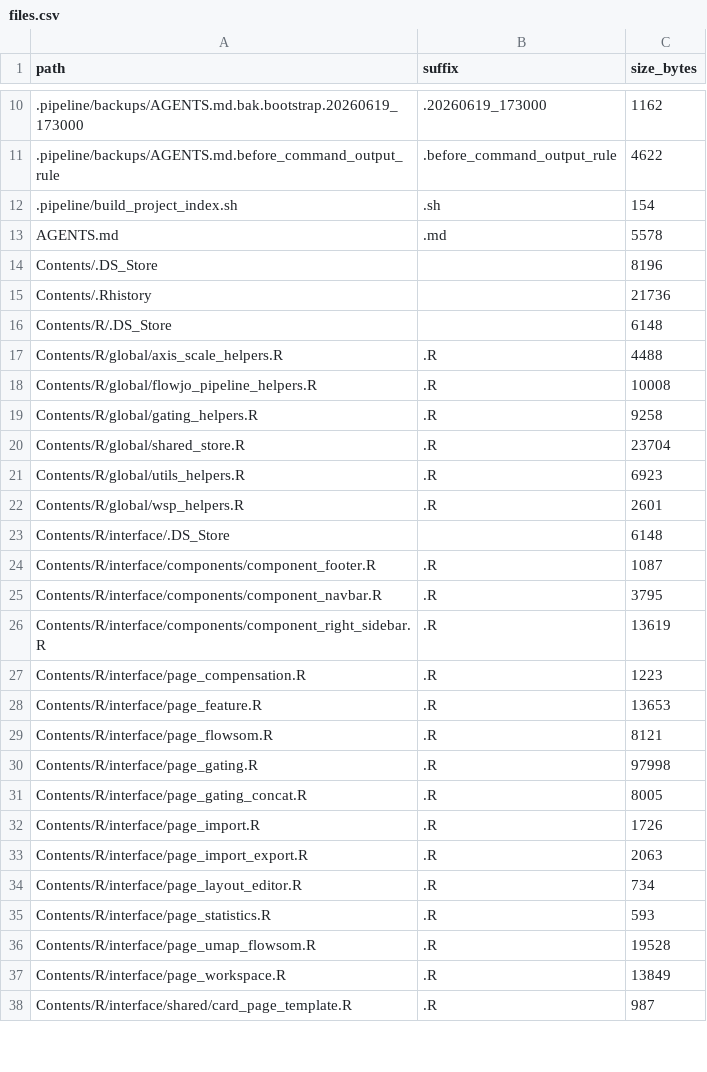
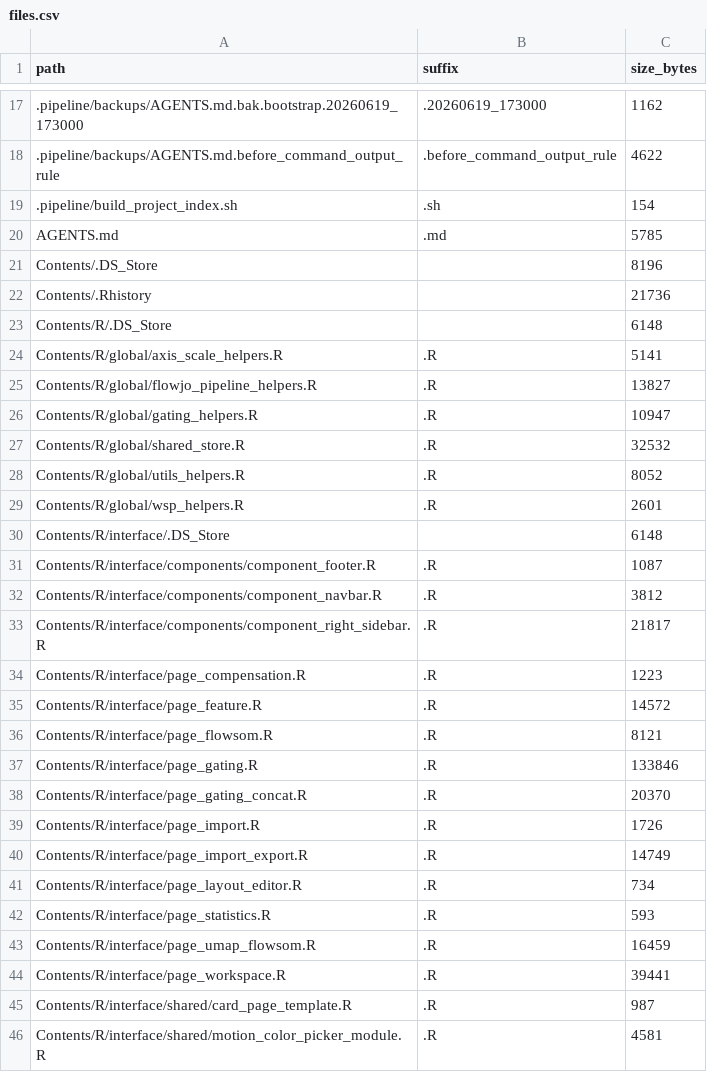
Before and after one commit to Pinhki/FlowJo-Clustering, a CSV file: .project-index/files.csv, drawn as a sheet; only a part is shown, gaps mark what is left out; the diff covers the shown part only.

```diff
--- a/.project-index/files.csv
+++ b/.project-index/files.csv
@@ -12,3 +19,3 @@ path,suffix,size_bytes
 .pipeline/build_project_index.sh,.sh,154
-AGENTS.md,.md,5578
+AGENTS.md,.md,5785
 Contents/.DS_Store,,8196
@@ -16,7 +23,7 @@ Contents/.Rhistory,,21736
 Contents/R/.DS_Store,,6148
-Contents/R/global/axis_scale_helpers.R,.R,4488
-Contents/R/global/flowjo_pipeline_helpers.R,.R,10008
-Contents/R/global/gating_helpers.R,.R,9258
-Contents/R/global/shared_store.R,.R,23704
-Contents/R/global/utils_helpers.R,.R,6923
+Contents/R/global/axis_scale_helpers.R,.R,5141
+Contents/R/global/flowjo_pipeline_helpers.R,.R,13827
+Contents/R/global/gating_helpers.R,.R,10947
+Contents/R/global/shared_store.R,.R,32532
+Contents/R/global/utils_helpers.R,.R,8052
 Contents/R/global/wsp_helpers.R,.R,2601
@@ -24,15 +31,16 @@ Contents/R/interface/.DS_Store,,6148
 Contents/R/interface/components/component_footer.R,.R,1087
-Contents/R/interface/components/component_navbar.R,.R,3795
-Contents/R/interface/components/component_right_sidebar.R,.R,13619
+Contents/R/interface/components/component_navbar.R,.R,3812
+Contents/R/interface/components/component_right_sidebar.R,.R,21817
 Contents/R/interface/page_compensation.R,.R,1223
-Contents/R/interface/page_feature.R,.R,13653
+Contents/R/interface/page_feature.R,.R,14572
 Contents/R/interface/page_flowsom.R,.R,8121
-Contents/R/interface/page_gating.R,.R,97998
-Contents/R/interface/page_gating_concat.R,.R,8005
+Contents/R/interface/page_gating.R,.R,133846
+Contents/R/interface/page_gating_concat.R,.R,20370
 Contents/R/interface/page_import.R,.R,1726
-Contents/R/interface/page_import_export.R,.R,2063
+Contents/R/interface/page_import_export.R,.R,14749
 Contents/R/interface/page_layout_editor.R,.R,734
 Contents/R/interface/page_statistics.R,.R,593
-Contents/R/interface/page_umap_flowsom.R,.R,19528
-Contents/R/interface/page_workspace.R,.R,13849
+Contents/R/interface/page_umap_flowsom.R,.R,16459
+Contents/R/interface/page_workspace.R,.R,39441
 Contents/R/interface/shared/card_page_template.R,.R,987
+Contents/R/interface/shared/motion_color_picker_module.R,.R,4581
```
Also changed, not shown: 15 added rows, 8 removed rows and 13 edited cells elsewhere in this file, 57 other files.
